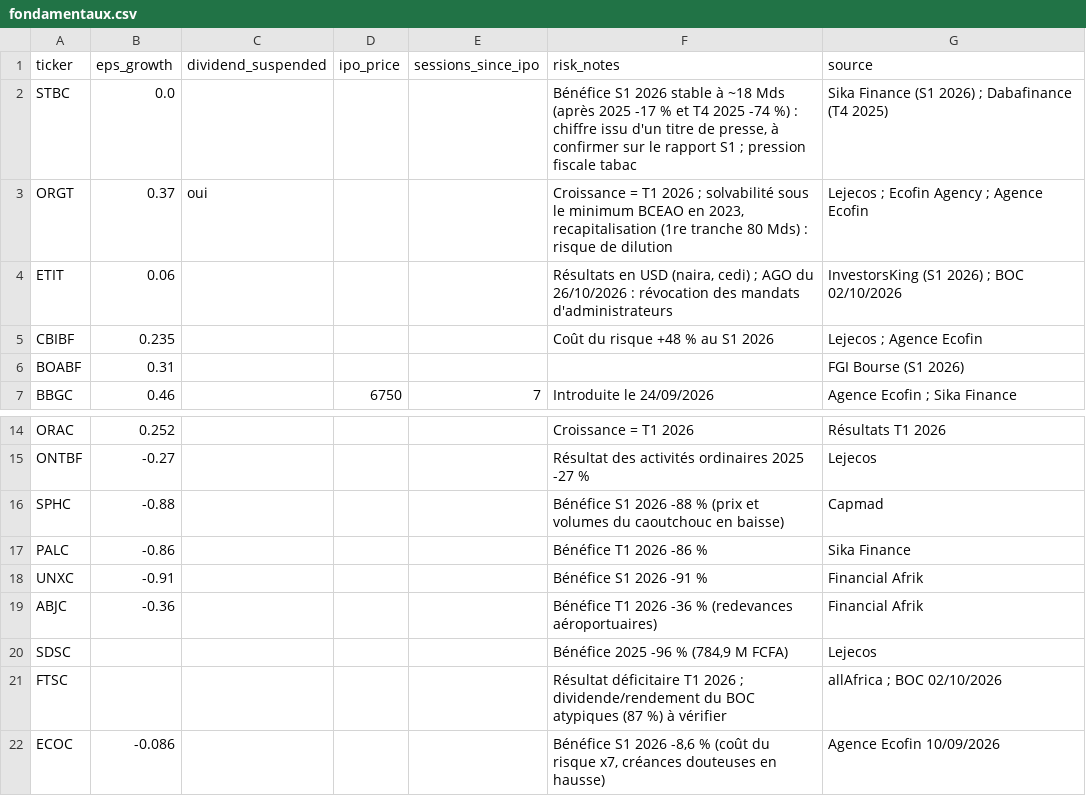
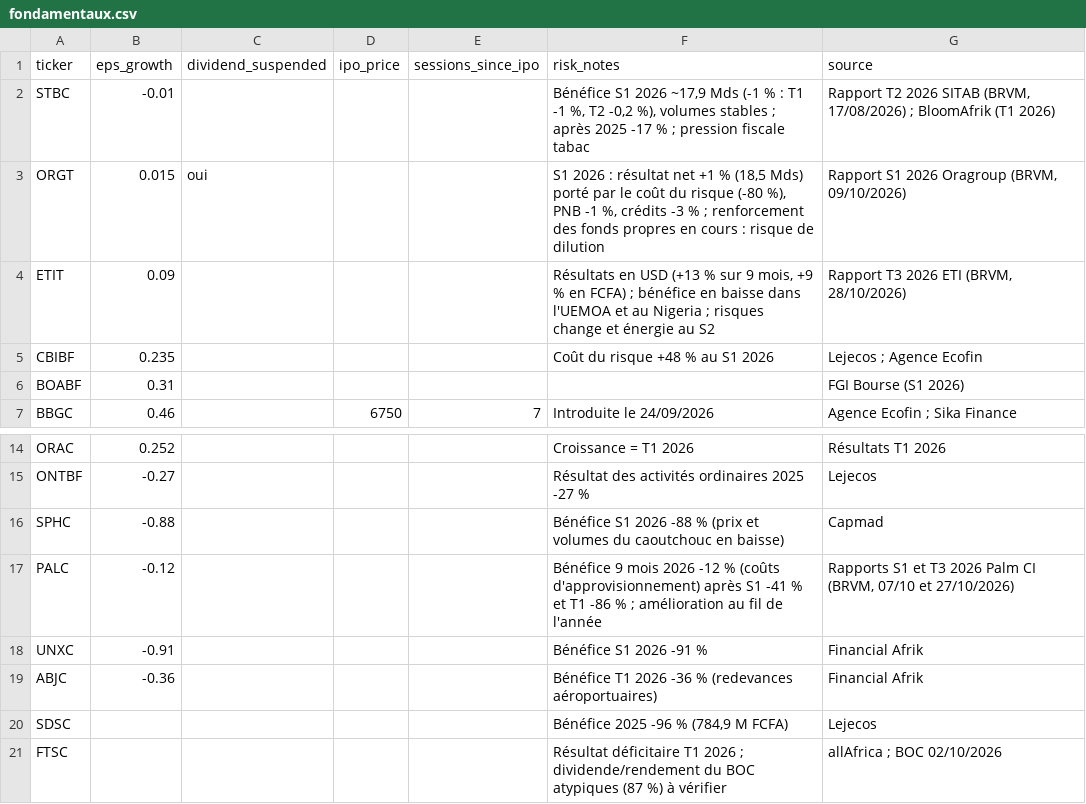
Before and after one commit to tiahogeraldjoel-eng/Cloud-claude-tiaho, a CSV file: .claude/skills/brvm-gem-finder/data/fondamentaux.csv, drawn as a sheet; only a part is shown, gaps mark what is left out; the shorter side is filled out with more unchanged rows.

```diff
--- a/.claude/skills/brvm-gem-finder/data/fondamentaux.csv
+++ b/.claude/skills/brvm-gem-finder/data/fondamentaux.csv
@@ -1,5 +1,5 @@
 ticker,eps_growth,dividend_suspended,ipo_price,sessions_since_ipo,risk_notes,source
-STBC,0.0,,,,"Bénéfice S1 2026 stable à ~18 Mds (après 2025 -17 % et T4 2025 -74 %) : chiffre issu d'un titre de presse, à confirmer sur le rapport S1 ; pression fiscale tabac","Sika Finance (S1 2026) ; Dabafinance (T4 2025)"
-ORGT,0.37,oui,,,"Croissance = T1 2026 ; solvabilité sous le minimum BCEAO en 2023, recapitalisation (1re tranche 80 Mds) : risque de dilution","Lejecos ; Ecofin Agency ; Agence Ecofin"
-ETIT,0.06,,,,"Résultats en USD (naira, cedi) ; AGO du 26/10/2026 : révocation des mandats d'administrateurs","InvestorsKing (S1 2026) ; BOC 02/10/2026"
+STBC,-0.01,,,,"Bénéfice S1 2026 ~17,9 Mds (-1 % : T1 -1 %, T2 -0,2 %), volumes stables ; après 2025 -17 % ; pression fiscale tabac","Rapport T2 2026 SITAB (BRVM, 17/08/2026) ; BloomAfrik (T1 2026)"
+ORGT,0.015,oui,,,"S1 2026 : résultat net +1 % (18,5 Mds) porté par le coût du risque (-80 %), PNB -1 %, crédits -3 % ; renforcement des fonds propres en cours : risque de dilution","Rapport S1 2026 Oragroup (BRVM, 09/10/2026)"
+ETIT,0.09,,,,"Résultats en USD (+13 % sur 9 mois, +9 % en FCFA) ; bénéfice en baisse dans l'UEMOA et au Nigeria ; risques change et énergie au S2","Rapport T3 2026 ETI (BRVM, 28/10/2026)"
 CBIBF,0.235,,,,"Coût du risque +48 % au S1 2026","Lejecos ; Agence Ecofin"
@@ -16,3 +16,3 @@ ONTBF,-0.27,,,,"Résultat des activités ordinaires 2025 -27 %","Lejecos"
 SPHC,-0.88,,,,"Bénéfice S1 2026 -88 % (prix et volumes du caoutchouc en baisse)","Capmad"
-PALC,-0.86,,,,"Bénéfice T1 2026 -86 %","Sika Finance"
+PALC,-0.12,,,,"Bénéfice 9 mois 2026 -12 % (coûts d'approvisionnement) après S1 -41 % et T1 -86 % ; amélioration au fil de l'année","Rapports S1 et T3 2026 Palm CI (BRVM, 07/10 et 27/10/2026)"
 UNXC,-0.91,,,,"Bénéfice S1 2026 -91 %","Financial Afrik"
```
